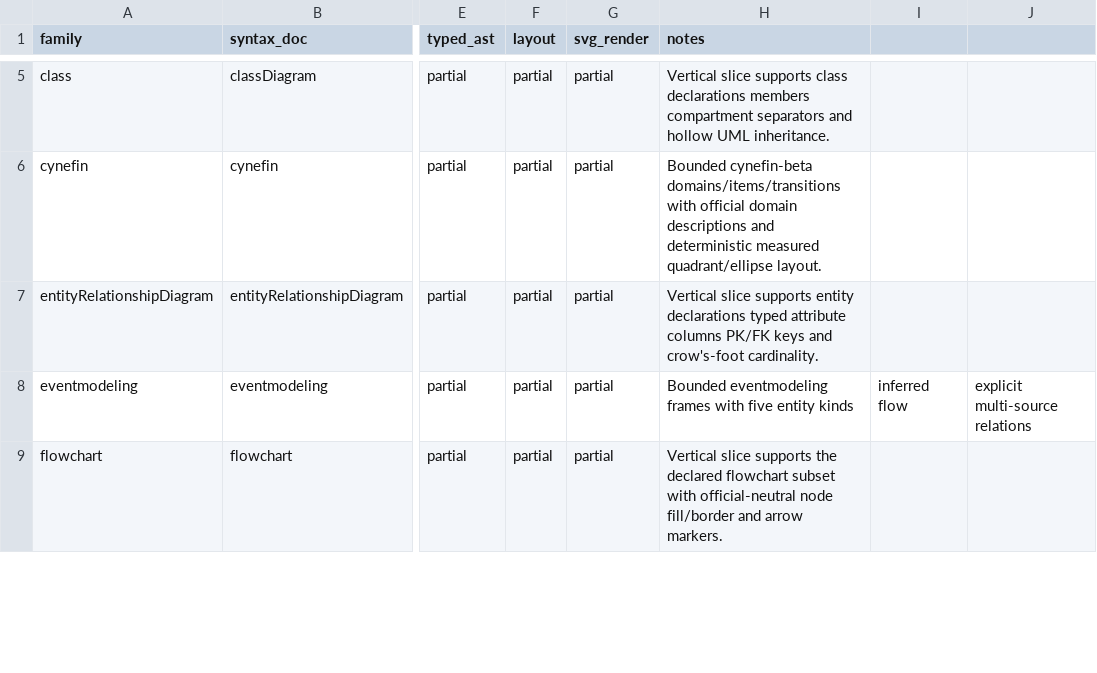
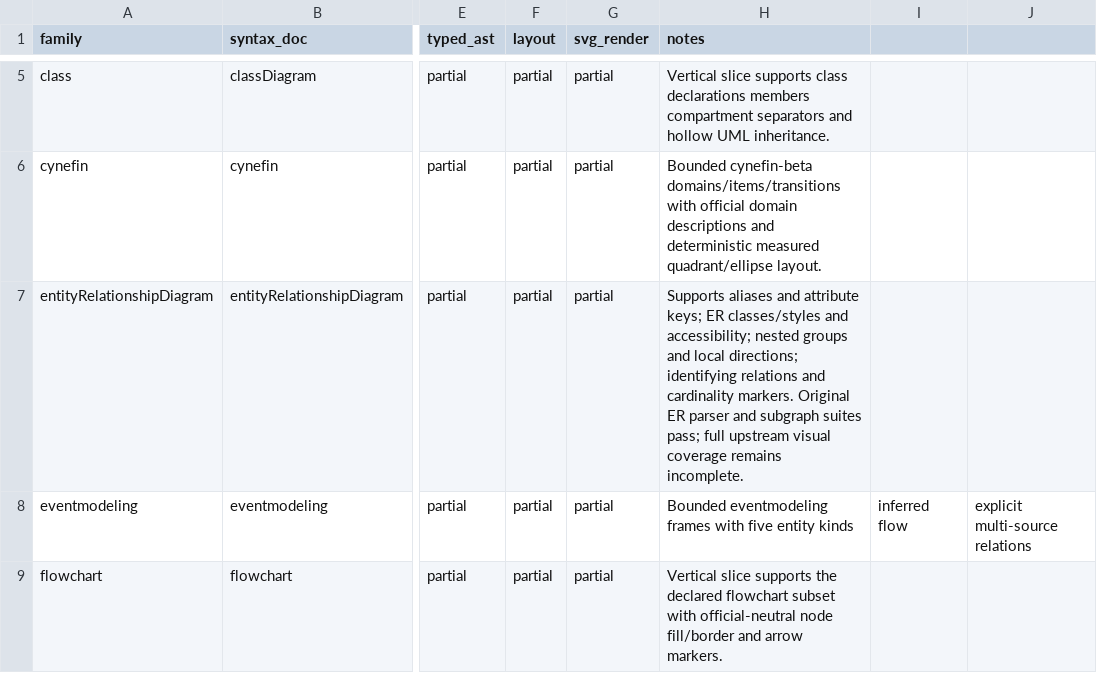
Before and after one commit to botiverse/mermaid-native, a CSV file: compatibility/diagram-families.csv, drawn as a sheet; only a part is shown, gaps mark what is left out; the diff names each change by its address in the sheet, - before the commit and + after, or states it on an @@ line.

Commit message:
Update ER capability notes for grouped diagrams

```diff
--- a/compatibility/diagram-families.csv
+++ b/compatibility/diagram-families.csv
-H7 (notes): Vertical slice supports entity declarations typed attribute columns PK/FK keys and crow's-foot cardinality.
+H7 (notes): Supports aliases and attribute keys; ER classes/styles and accessibility; nested groups and local directions; identifying relations and cardinality markers. Original ER parser and subgraph suites pass; full upstream visual coverage remains incomplete.
```
Also changed, not shown: docs-site/public/reference/diagram-families.csv.
